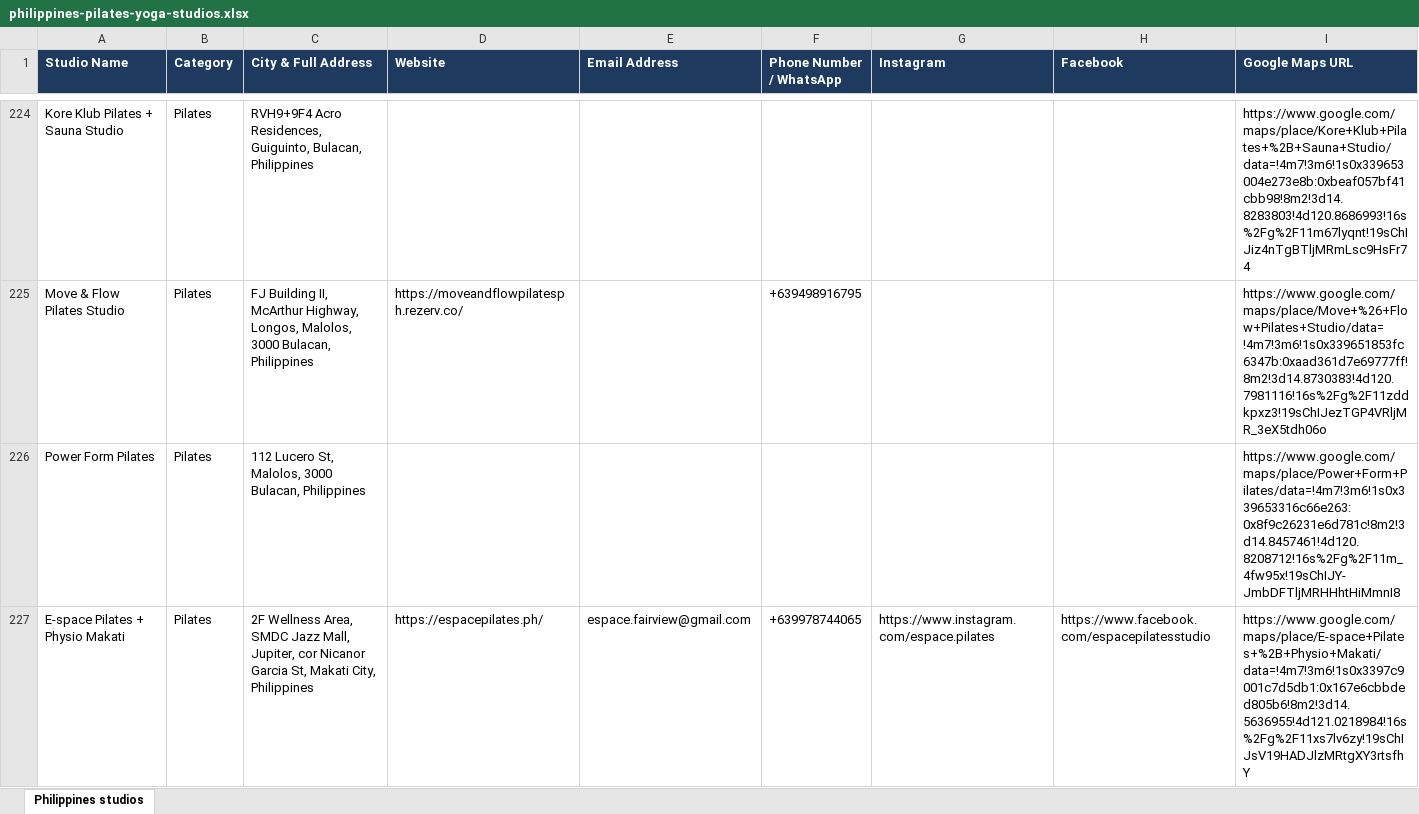
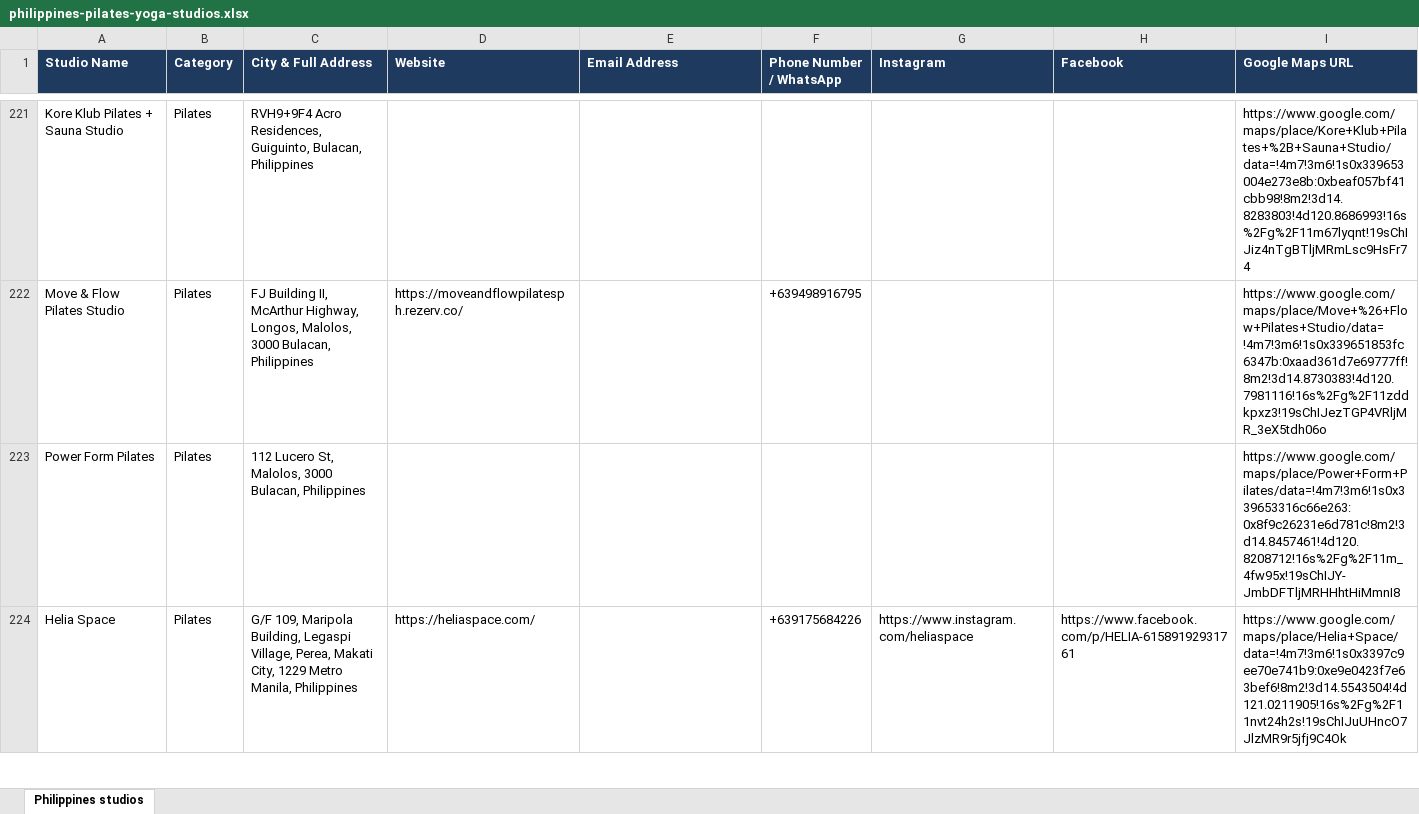
Before and after one commit to gsayesh/fl-philippines-pilates-yoga-studios-2802220, an Excel workbook: philippines-pilates-yoga-studios.xlsx, sheet Philippines studios, drawn as a sheet; only a part is shown, gaps mark what is left out; the shorter side is filled out with more unchanged rows; values as stored, in another font and other column widths than the file's, no borders; the diff covers the shown part only; the diff names each change by its address in the sheet, - before the commit and + after, or states it on an @@ line.

Commit message:
Update dataset

```diff
--- a/philippines-pilates-yoga-studios.xlsx (sheet Philippines studios)
+++ b/philippines-pilates-yoga-studios.xlsx (sheet Philippines studios)
-row 227: E-space Pilates + Physio Makati | Pilates | 2F Wellness Area, SMDC Jazz Mall, Jupiter, cor Nicanor Garcia St, Makati City, Philippines | https://espacepilates.ph/ | espace.fairview@gmail.com | +639978744065 | https://www.instagram.com/espace.pilates | https://www.facebook.com/espacepilatesstudio | https://www.google.com/maps/place/E-space+Pilates+%2B+Physio+Makati/data=!4m7!3m6!1s0x3397c9001c7d5db1:0x167e6cbbded805b6!8m2!3d14.5636955!4d121.0218984!16s%2Fg%2F11xs7lv6zy!19sChIJsV19HADJlzMRtgXY3rtsfhY
```
Also changed, not shown: 10 removed rows elsewhere in this sheet, 2 other files.
